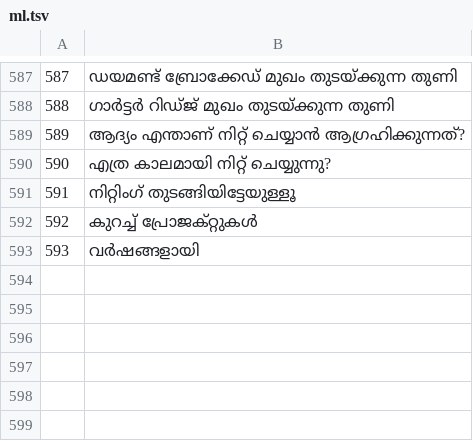
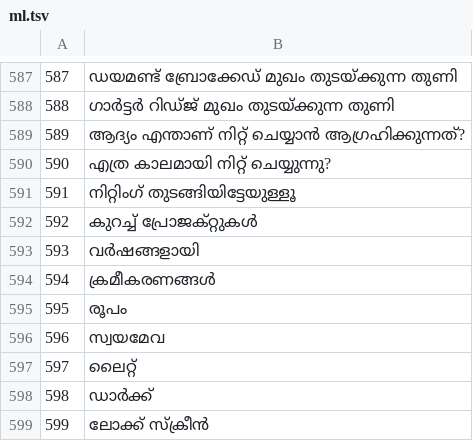
Before and after one commit to jackwallner/knit, a TSV file: scripts/l10n/ml.tsv, drawn as a sheet; only a part is shown, gaps mark what is left out; the diff names each change by its address in the sheet, - before the commit and + after, or states it on an @@ line.

```diff
--- a/scripts/l10n/ml.tsv
+++ b/scripts/l10n/ml.tsv
+row 594: 594 | ക്രമീകരണങ്ങൾ
+row 595: 595 | രൂപം
+row 596: 596 | സ്വയമേവ
+row 597: 597 | ലൈറ്റ്
+row 598: 598 | ഡാർക്ക്
+row 599: 599 | ലോക്ക് സ്ക്രീൻ
```
Also changed, not shown: scripts/l10n/bn.tsv, scripts/l10n/kn.tsv, 50 other files.
